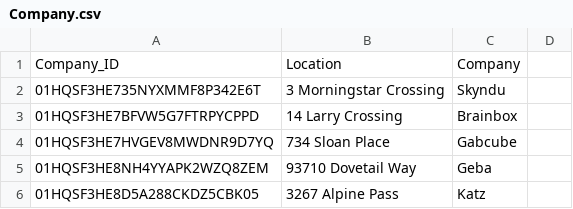
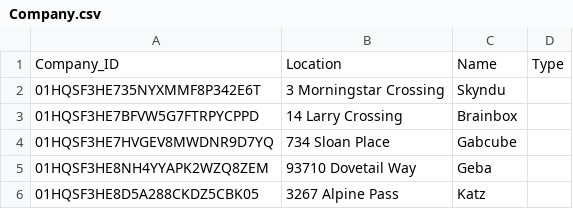
Before and after one commit to vbainwala/TalentTrove, a CSV file: data/Company.csv, drawn as a sheet; only a part is shown.

```diff
--- a/data/Company.csv
+++ b/data/Company.csv
@@ -1,2 +1,2 @@
-Company_ID,Location,Company
+Company_ID,Location,Name,Type
 01HQSF3HE735NYXMMF8P342E6T,3 Morningstar Crossing,Skyndu
```
Also changed, not shown: data/Employee.csv, data/Recruiter.csv, 3 other files.
